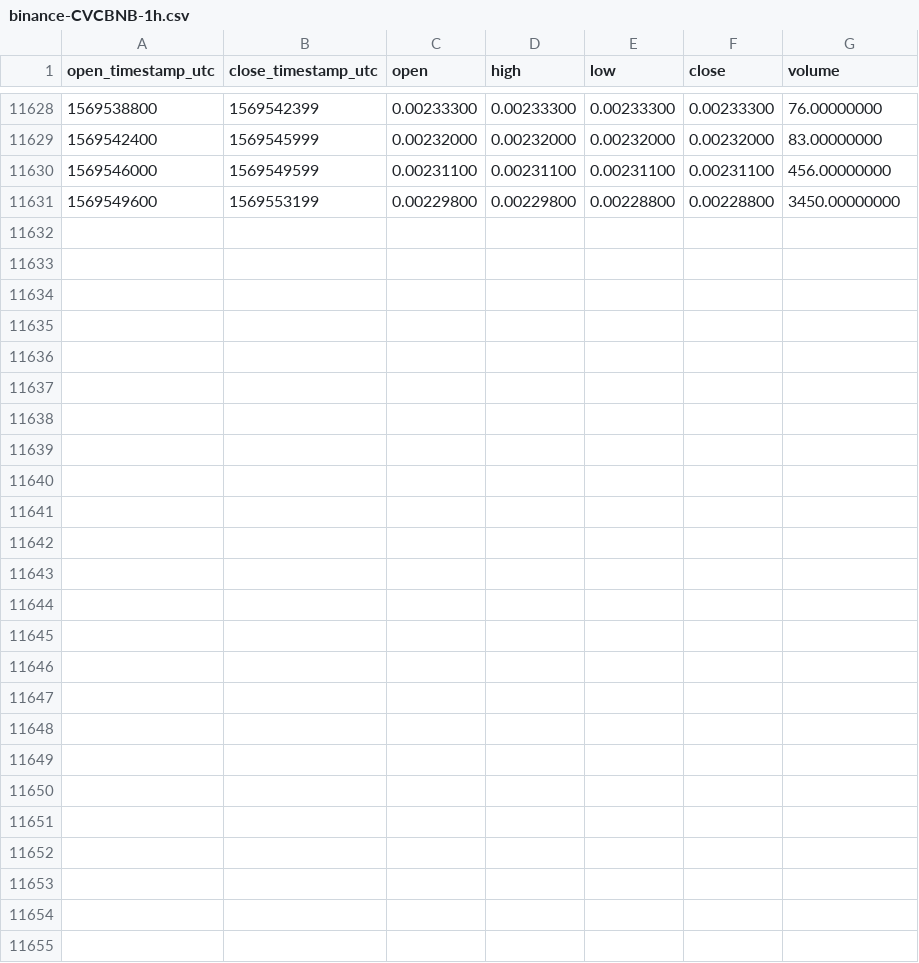
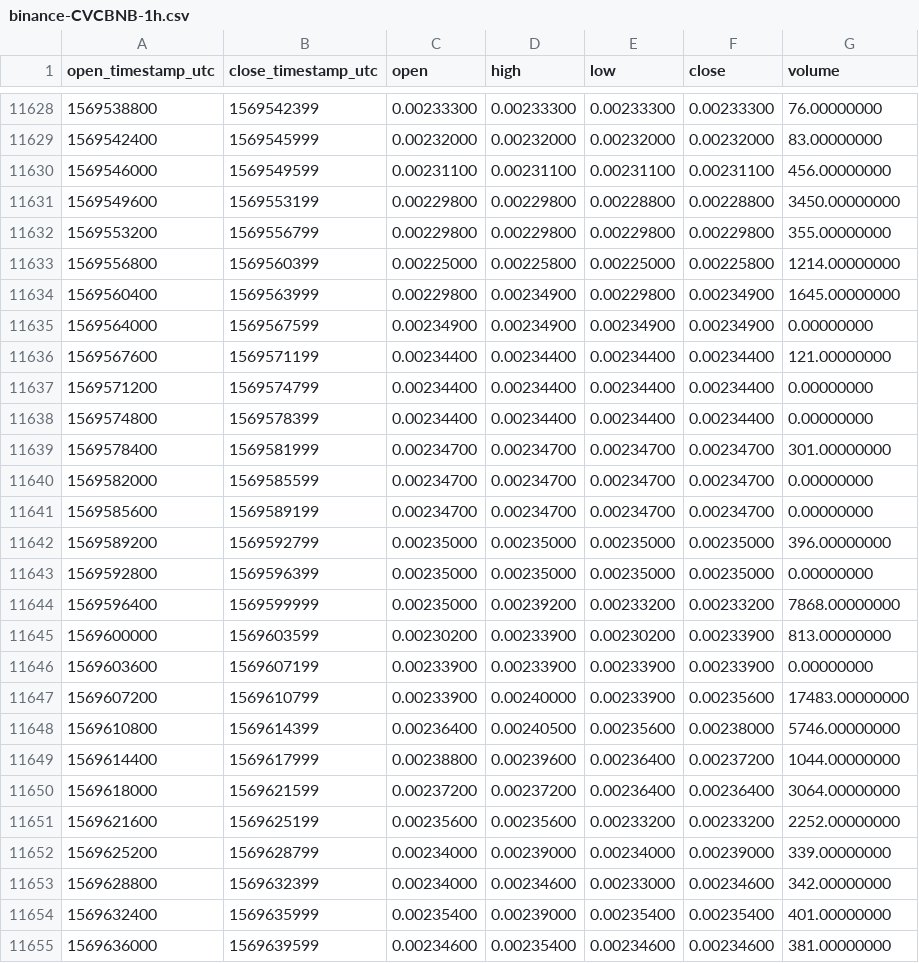
Before and after one commit to cryptobigbro/binance-CVCBNB, a CSV file: binance-CVCBNB-1h.csv, drawn as a sheet; only a part is shown, gaps mark what is left out; the diff names each change by its address in the sheet, - before the commit and + after, or states it on an @@ line.

Commit message:
Update OHLCV data.

```diff
--- a/binance-CVCBNB-1h.csv
+++ b/binance-CVCBNB-1h.csv
+row 11632: 1569553200 | 1569556799 | 0.00229800 | 0.00229800 | 0.00229800 | 0.00229800 | 355.00000000
+row 11633: 1569556800 | 1569560399 | 0.00225000 | 0.00225800 | 0.00225000 | 0.00225800 | 1214.00000000
+row 11634: 1569560400 | 1569563999 | 0.00229800 | 0.00234900 | 0.00229800 | 0.00234900 | 1645.00000000
+row 11635: 1569564000 | 1569567599 | 0.00234900 | 0.00234900 | 0.00234900 | 0.00234900 | 0.00000000
+row 11636: 1569567600 | 1569571199 | 0.00234400 | 0.00234400 | 0.00234400 | 0.00234400 | 121.00000000
+row 11637: 1569571200 | 1569574799 | 0.00234400 | 0.00234400 | 0.00234400 | 0.00234400 | 0.00000000
+row 11638: 1569574800 | 1569578399 | 0.00234400 | 0.00234400 | 0.00234400 | 0.00234400 | 0.00000000
+row 11639: 1569578400 | 1569581999 | 0.00234700 | 0.00234700 | 0.00234700 | 0.00234700 | 301.00000000
+row 11640: 1569582000 | 1569585599 | 0.00234700 | 0.00234700 | 0.00234700 | 0.00234700 | 0.00000000
+row 11641: 1569585600 | 1569589199 | 0.00234700 | 0.00234700 | 0.00234700 | 0.00234700 | 0.00000000
+row 11642: 1569589200 | 1569592799 | 0.00235000 | 0.00235000 | 0.00235000 | 0.00235000 | 396.00000000
+row 11643: 1569592800 | 1569596399 | 0.00235000 | 0.00235000 | 0.00235000 | 0.00235000 | 0.00000000
+row 11644: 1569596400 | 1569599999 | 0.00235000 | 0.00239200 | 0.00233200 | 0.00233200 | 7868.00000000
+row 11645: 1569600000 | 1569603599 | 0.00230200 | 0.00233900 | 0.00230200 | 0.00233900 | 813.00000000
+row 11646: 1569603600 | 1569607199 | 0.00233900 | 0.00233900 | 0.00233900 | 0.00233900 | 0.00000000
+row 11647: 1569607200 | 1569610799 | 0.00233900 | 0.00240000 | 0.00233900 | 0.00235600 | 17483.00000000
+row 11648: 1569610800 | 1569614399 | 0.00236400 | 0.00240500 | 0.00235600 | 0.00238000 | 5746.00000000
+row 11649: 1569614400 | 1569617999 | 0.00238800 | 0.00239600 | 0.00236400 | 0.00237200 | 1044.00000000
+row 11650: 1569618000 | 1569621599 | 0.00237200 | 0.00237200 | 0.00236400 | 0.00236400 | 3064.00000000
+row 11651: 1569621600 | 1569625199 | 0.00235600 | 0.00235600 | 0.00233200 | 0.00233200 | 2252.00000000
+row 11652: 1569625200 | 1569628799 | 0.00234000 | 0.00239000 | 0.00234000 | 0.00239000 | 339.00000000
+row 11653: 1569628800 | 1569632399 | 0.00234000 | 0.00234600 | 0.00233000 | 0.00234600 | 342.00000000
+row 11654: 1569632400 | 1569635999 | 0.00235400 | 0.00239000 | 0.00235400 | 0.00235400 | 401.00000000
+row 11655: 1569636000 | 1569639599 | 0.00234600 | 0.00235400 | 0.00234600 | 0.00234600 | 381.00000000
```
Also changed, not shown: binance-CVCBNB-1d.csv.
